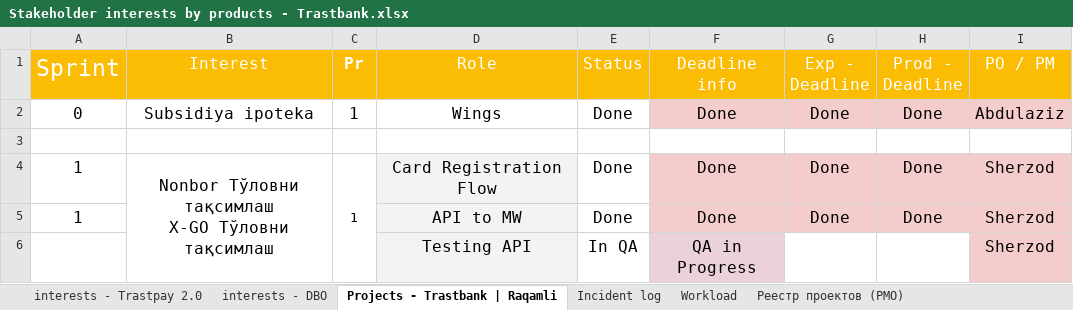
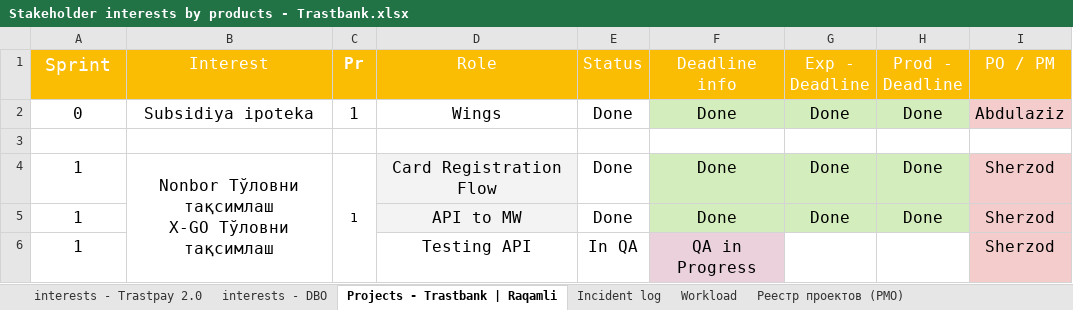
Before and after one commit to zokirovbobur/zoboto, an Excel workbook: prototypes/trastbank-pmo/source/Stakeholder interests by products - Trastbank.xlsx, sheet Projects - Trastbank | Raqamli, drawn as a sheet; only a part is shown; values as stored, in another font and other column widths than the file's, no borders; charts and pictures and conditional formats not drawn; the diff covers the shown part only; the diff names each change by its address in the sheet, - before the commit and + after, or states it on an @@ line.

```diff
--- a/prototypes/trastbank-pmo/source/Stakeholder interests by products - Trastbank.xlsx (sheet Projects - Trastbank | Raqamli)
+++ b/prototypes/trastbank-pmo/source/Stakeholder interests by products - Trastbank.xlsx (sheet Projects - Trastbank | Raqamli)
@@ A1 text size: smaller @@
-F2:H2 fill: #F4CCCC
+F2:H2 fill: #D4EDBC
-F4:H5 fill: #F4CCCC
+F4:H5 fill: #D4EDBC
-A6 (Sprint): (empty)
+A6 (Sprint): 1
-D6 fill: #F3F3F3
+D6 fill: none
```
Also changed, not shown: 9 added rows, 3 removed rows, 3 edited cells and cell formats elsewhere in this sheet, sheet interests - Trastpay 2.0, sheet interests - DBO, sheet Workload, 1 other file.
